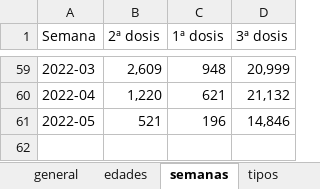
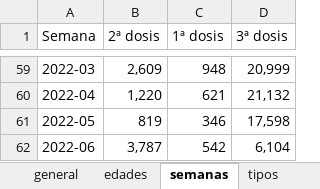
Before and after one commit to okaberocks/covid19-cantabria, an Excel workbook: data/input/covid19_vacunas.xlsx, sheet semanas, drawn as a sheet; only a part is shown, gaps mark what is left out; values as stored, in another font and other column widths than the file's, no borders; the diff names each change by its address in the sheet, - before the commit and + after, or states it on an @@ line.

```diff
--- a/data/input/covid19_vacunas.xlsx (sheet semanas)
+++ b/data/input/covid19_vacunas.xlsx (sheet semanas)
-B61 (2ª dosis): 521
+B61 (2ª dosis): 819
-C61 (1ª dosis): 196
+C61 (1ª dosis): 346
-D61 (3ª dosis): 14,846
+D61 (3ª dosis): 17,598
+row 62: 2022-06 | 3,787 | 542 | 6,104
```
Also changed, not shown: sheet edades, sheet tipos, sheet general, 3 other files.
